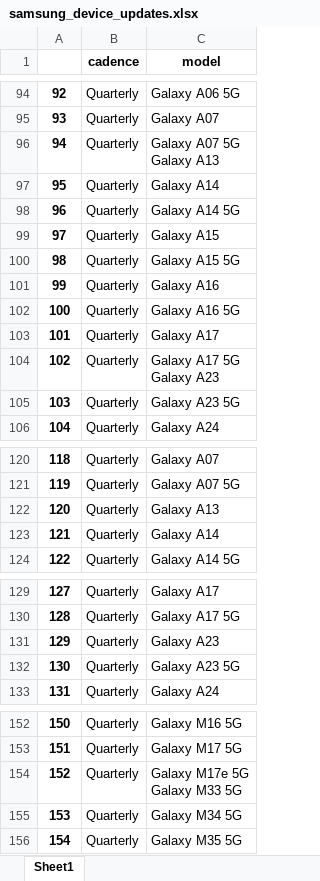
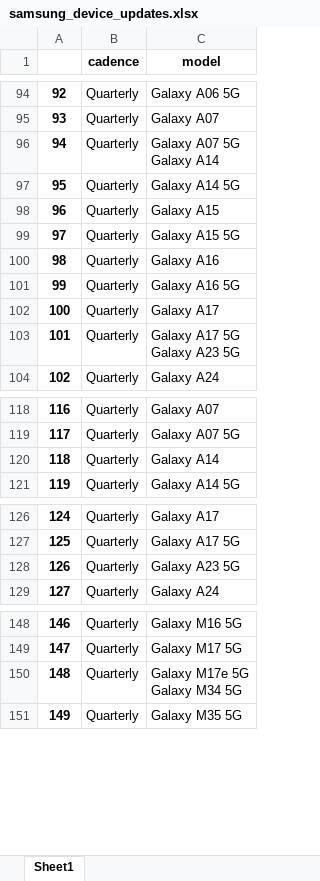
Before and after one commit to DataHerb/dataset-samsung-device-updates, an Excel workbook: dataset/samsung_device_updates.xlsx, sheet Sheet1, drawn as a sheet; only a part is shown, gaps mark what is left out; values as stored, in another font and other column widths than the file's, no borders; removed rows and columns are numbered as before the commit, all else as after; ↵ is a line break in a cell; the diff covers the shown part only; the diff names each change by its address in the sheet, - before the commit and + after, or states it on an @@ line.

```diff
--- a/dataset/samsung_device_updates.xlsx (sheet Sheet1)
+++ b/dataset/samsung_device_updates.xlsx (sheet Sheet1)
-C96 (model): Galaxy A07 5G ↵ Galaxy A13
+C96 (model): Galaxy A07 5G ↵ Galaxy A14
-row 97: 95 | Quarterly | Galaxy A14
@@ column A renumbered from row 97 down @@
-C103 (model): Galaxy A17 5G ↵ Galaxy A23
+C103 (model): Galaxy A17 5G ↵ Galaxy A23 5G
-row 105: 103 | Quarterly | Galaxy A23 5G
-row 122: 120 | Quarterly | Galaxy A13
-row 131: 129 | Quarterly | Galaxy A23
-C150 (model): Galaxy M17e 5G ↵ Galaxy M33 5G
+C150 (model): Galaxy M17e 5G ↵ Galaxy M34 5G
-row 155: 153 | Quarterly | Galaxy M34 5G
```
Also changed, not shown: 1 removed row elsewhere in this sheet, 1 other file.
